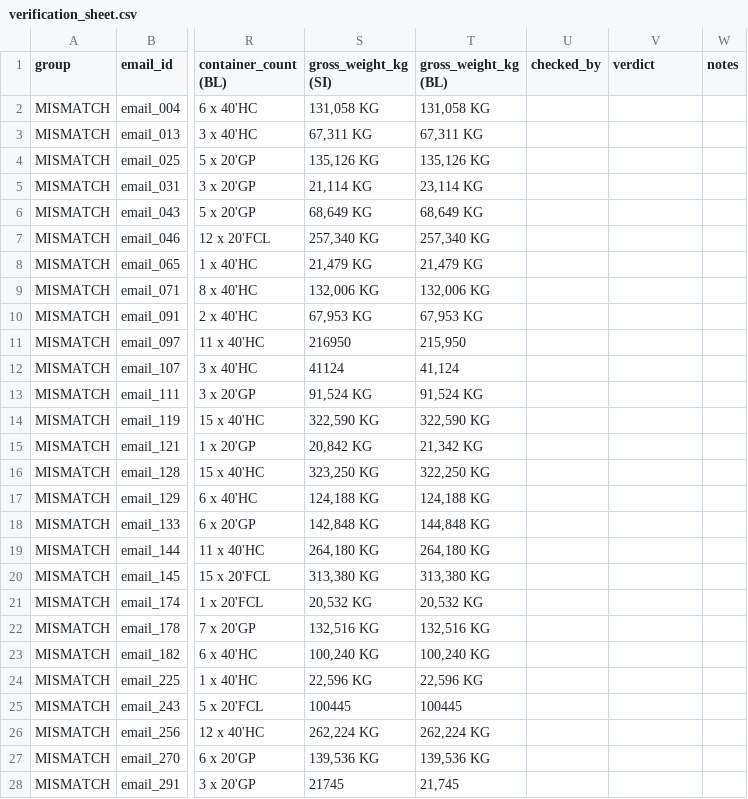
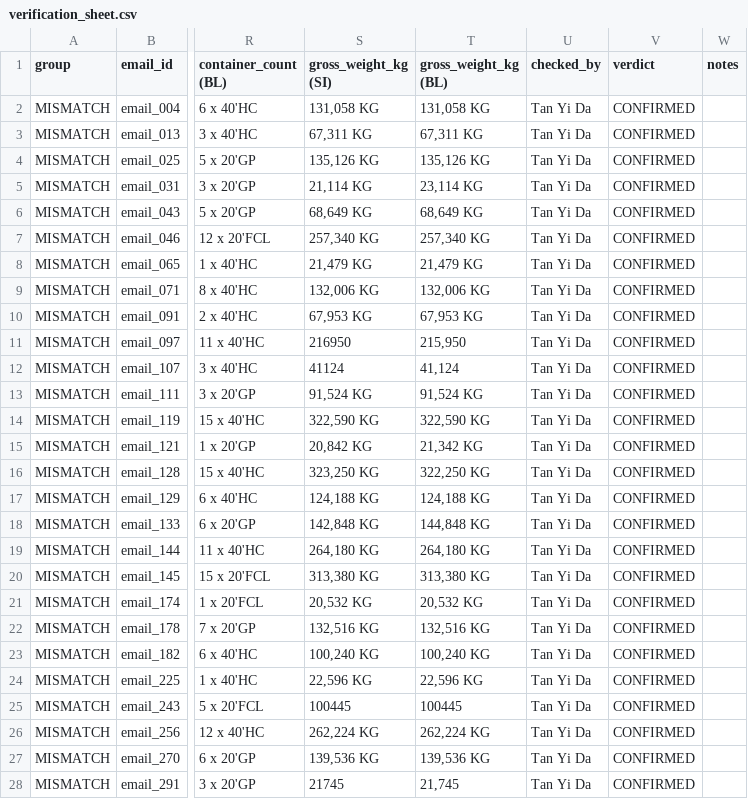
Before and after one commit to JackWong-py/human-exe-prototype, a CSV file: verification/verification_sheet.csv, drawn as a sheet; only a part is shown, gaps mark what is left out; the diff covers the shown part only; the diff names each change by its address in the sheet, - before the commit and + after, or states it on an @@ line.

Commit message:
Checked 1-38 of mismatches

```diff
--- a/verification/verification_sheet.csv
+++ b/verification/verification_sheet.csv
-U2:U28 (checked_by): (empty)
+U2:U28 (checked_by): Tan Yi Da
-V2:V28 (verdict): (empty)
+V2:V28 (verdict): CONFIRMED
```
Also changed, not shown: 22 edited cells elsewhere in this file.
